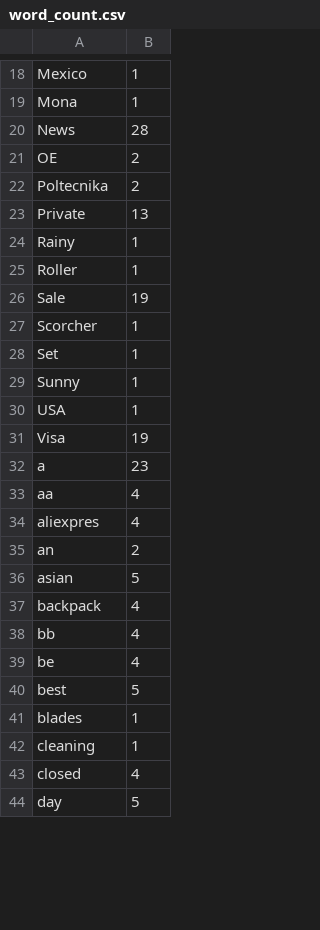
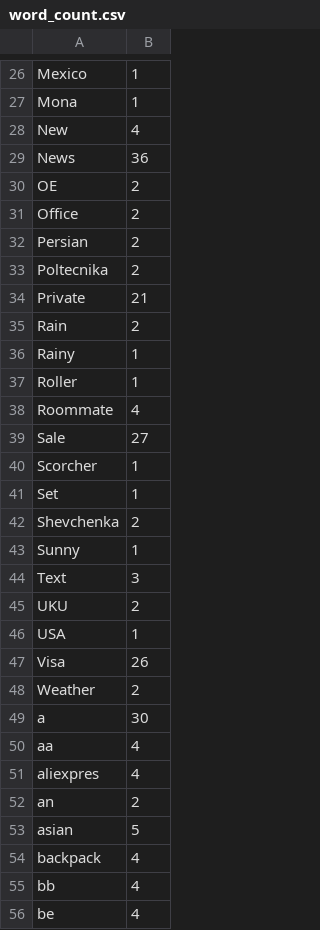
Before and after one commit to Orlann/Python_for_DQA_11, a CSV file: Module_Files/word_count.csv, drawn as a sheet; only a part is shown, gaps mark what is left out; the shorter side is filled out with more unchanged rows; the diff covers the shown part only.

```diff
--- a/Module_Files/word_count.csv
+++ b/Module_Files/word_count.csv
@@ -19,15 +27,24 @@ Mexico,1
 Mona,1
-News,28
+New,4
+News,36
 OE,2
+Office,2
+Persian,2
 Poltecnika,2
-Private,13
+Private,21
+Rain,2
 Rainy,1
 Roller,1
-Sale,19
+Roommate,4
+Sale,27
 Scorcher,1
 Set,1
+Shevchenka,2
 Sunny,1
+Text,3
+UKU,2
 USA,1
-Visa,19
-a,23
+Visa,26
+Weather,2
+a,30
 aa,4
```
Also changed, not shown: 19 added rows and 11 edited cells elsewhere in this file, 4 other files.
